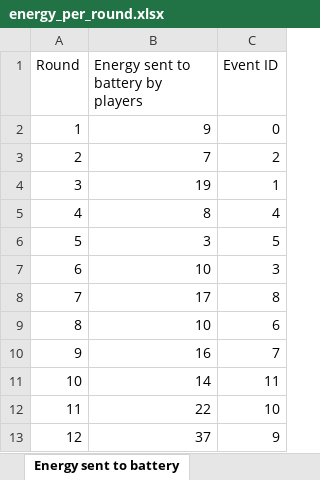
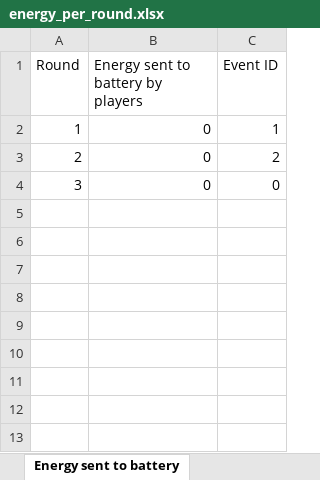
Before and after one commit to victorvadmandjensen/EV_Masters_Project, an Excel workbook: energy_per_round.xlsx, sheet Energy sent to battery, drawn as a sheet; values as stored, in another font and other column widths than the file's, no borders; charts and pictures not drawn; the diff names each change by its address in the sheet, - before the commit and + after, or states it on an @@ line.

```diff
--- a/energy_per_round.xlsx (sheet Energy sent to battery)
+++ b/energy_per_round.xlsx (sheet Energy sent to battery)
-B2: 9
+B2: 0
-C2 (Event ID): 0
+C2 (Event ID): 1
-B3: 7
+B3: 0
-B4: 19
+B4: 0
-C4 (Event ID): 1
+C4 (Event ID): 0
-row 5: 4 | 8 | 4
-row 6: 5 | 3 | 5
-row 7: 6 | 10 | 3
-row 8: 7 | 17 | 8
-row 9: 8 | 10 | 6
-row 10: 9 | 16 | 7
-row 11: 10 | 14 | 11
-row 12: 11 | 22 | 10
-row 13: 12 | 37 | 9
```
Also changed, not shown: charts or pictures, 5 other files.
